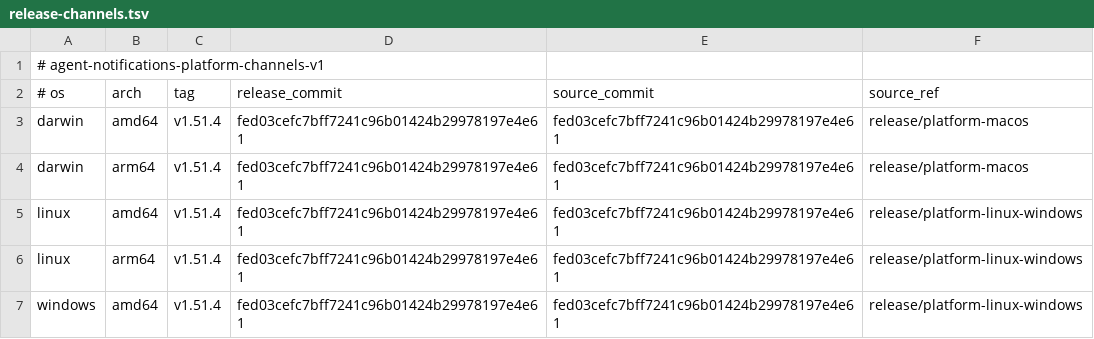
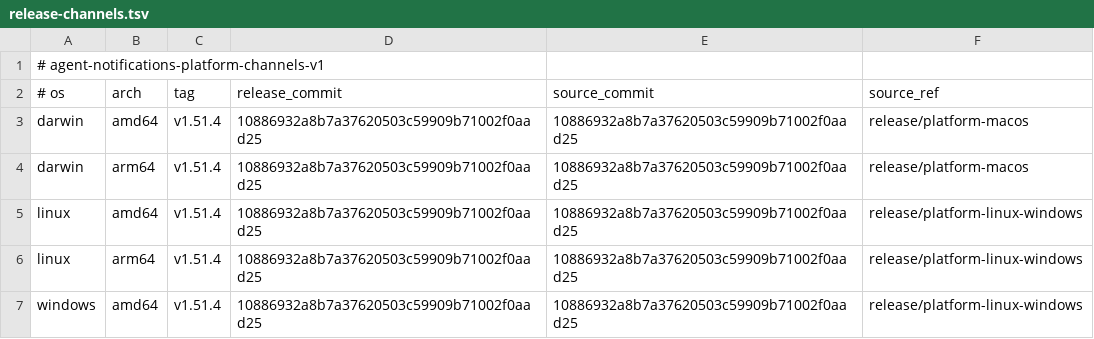
Before and after one commit to 777genius/agent-notifications, a TSV file: release-channels.tsv, drawn as a sheet.

Commit message:
chore(release): bind channels to final candidate

```diff
--- a/release-channels.tsv
+++ b/release-channels.tsv
@@ -2,6 +2,6 @@
 # os	arch	tag	release_commit	source_commit	source_ref
-darwin	amd64	v1.51.4	fed03cefc7bff7241c96b01424b29978197e4e61	fed03cefc7bff7241c96b01424b29978197e4e61	release/platform-macos
-darwin	arm64	v1.51.4	fed03cefc7bff7241c96b01424b29978197e4e61	fed03cefc7bff7241c96b01424b29978197e4e61	release/platform-macos
-linux	amd64	v1.51.4	fed03cefc7bff7241c96b01424b29978197e4e61	fed03cefc7bff7241c96b01424b29978197e4e61	release/platform-linux-windows
-linux	arm64	v1.51.4	fed03cefc7bff7241c96b01424b29978197e4e61	fed03cefc7bff7241c96b01424b29978197e4e61	release/platform-linux-windows
-windows	amd64	v1.51.4	fed03cefc7bff7241c96b01424b29978197e4e61	fed03cefc7bff7241c96b01424b29978197e4e61	release/platform-linux-windows
+darwin	amd64	v1.51.4	10886932a8b7a37620503c59909b71002f0aad25	10886932a8b7a37620503c59909b71002f0aad25	release/platform-macos
+darwin	arm64	v1.51.4	10886932a8b7a37620503c59909b71002f0aad25	10886932a8b7a37620503c59909b71002f0aad25	release/platform-macos
+linux	amd64	v1.51.4	10886932a8b7a37620503c59909b71002f0aad25	10886932a8b7a37620503c59909b71002f0aad25	release/platform-linux-windows
+linux	arm64	v1.51.4	10886932a8b7a37620503c59909b71002f0aad25	10886932a8b7a37620503c59909b71002f0aad25	release/platform-linux-windows
+windows	amd64	v1.51.4	10886932a8b7a37620503c59909b71002f0aad25	10886932a8b7a37620503c59909b71002f0aad25	release/platform-linux-windows
```
